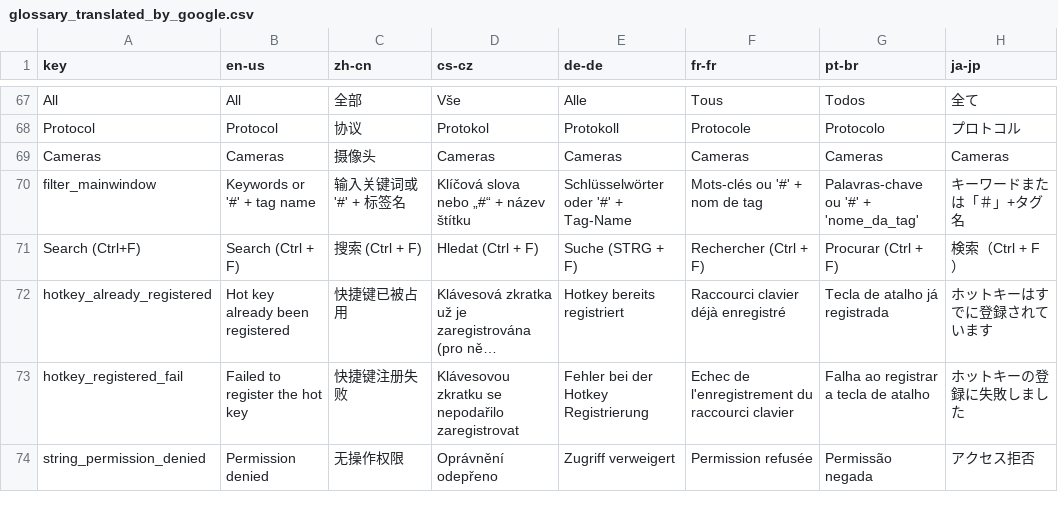
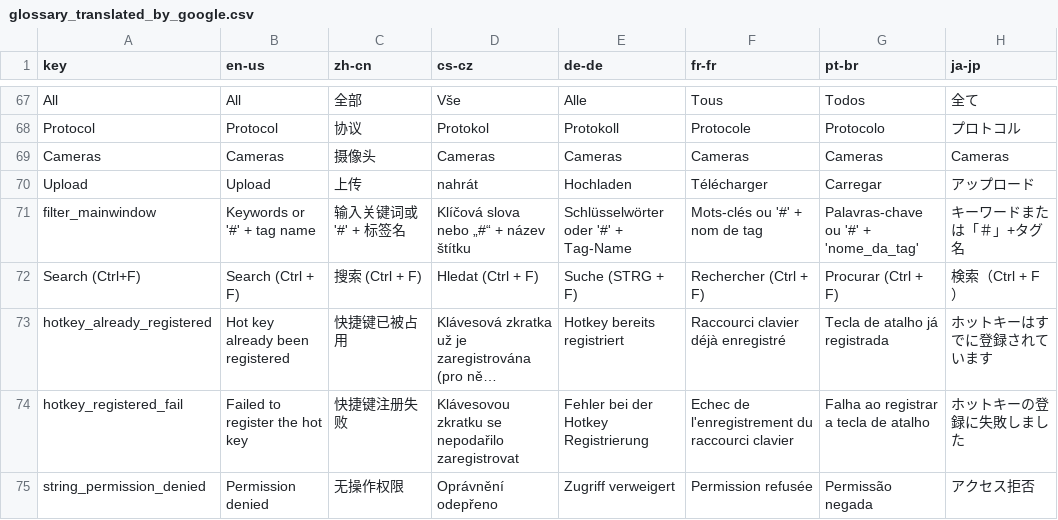
Before and after one commit to 1Remote/1Remote, a CSV file: Ui/Resources/Languages/glossary_translated_by_google.csv, drawn as a sheet; only a part is shown, gaps mark what is left out; long unchanged cells end in …; the diff names each change by its address in the sheet, - before the commit and + after, or states it on an @@ line.

```diff
--- a/Ui/Resources/Languages/glossary_translated_by_google.csv
+++ b/Ui/Resources/Languages/glossary_translated_by_google.csv
+row 70: Upload | Upload | 上传 | nahrát | Hochladen | Télécharger | Carregar | アップロード
```
Also changed, not shown: Ui/Resources/Languages/glossary.csv, 32 other files.
